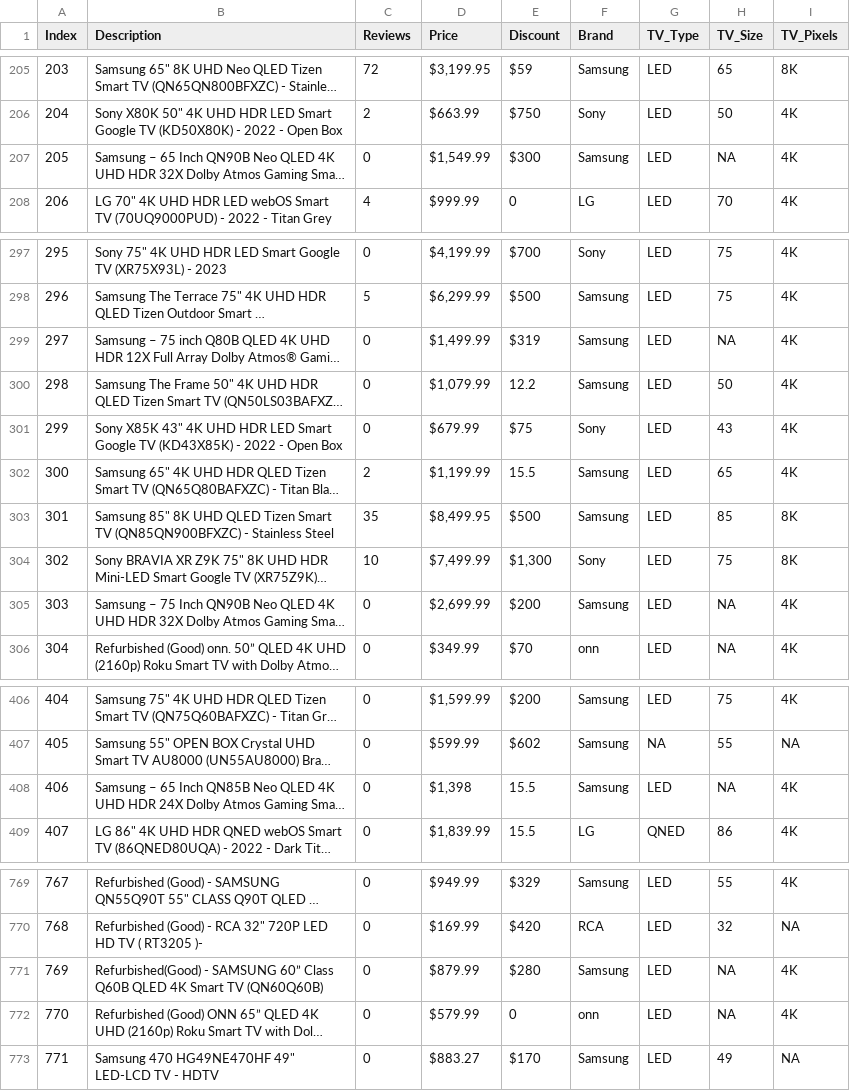
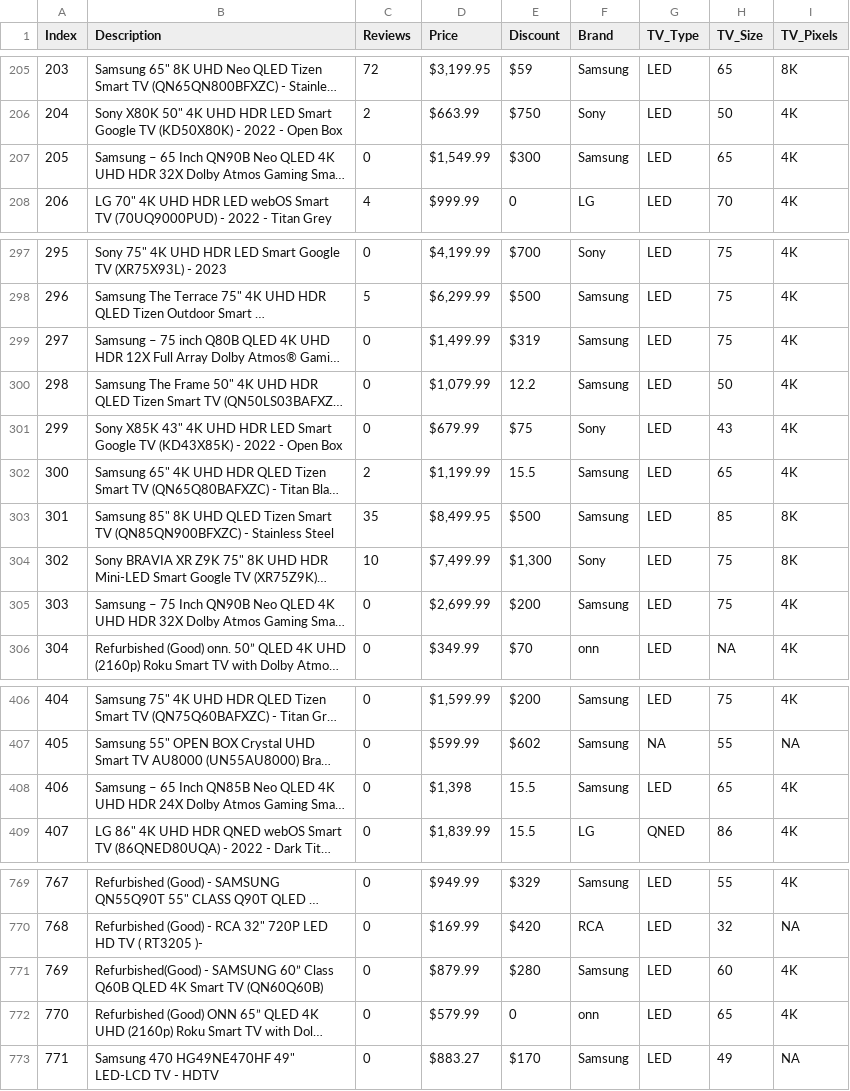
Before and after one commit to kdmorjam/Project_4_BestBuy, a CSV file: Abisola/junetv_bestbuy.csv, drawn as a sheet; only a part is shown, gaps mark what is left out; long unchanged cells end in …; the diff covers the shown part only; the diff names each change by its address in the sheet, - before the commit and + after, or states it on an @@ line.

Commit message:
Update junetv_bestbuy.csv

```diff
--- a/Abisola/junetv_bestbuy.csv
+++ b/Abisola/junetv_bestbuy.csv
-H207 (TV_Size): NA
+H207 (TV_Size): 65
-H299 (TV_Size): NA
+H299 (TV_Size): 75
-H305 (TV_Size): NA
+H305 (TV_Size): 75
-H408 (TV_Size): NA
+H408 (TV_Size): 65
-H771 (TV_Size): NA
+H771 (TV_Size): 60
-H772 (TV_Size): NA
+H772 (TV_Size): 65
```
Also changed, not shown: 7 edited cells elsewhere in this file.
